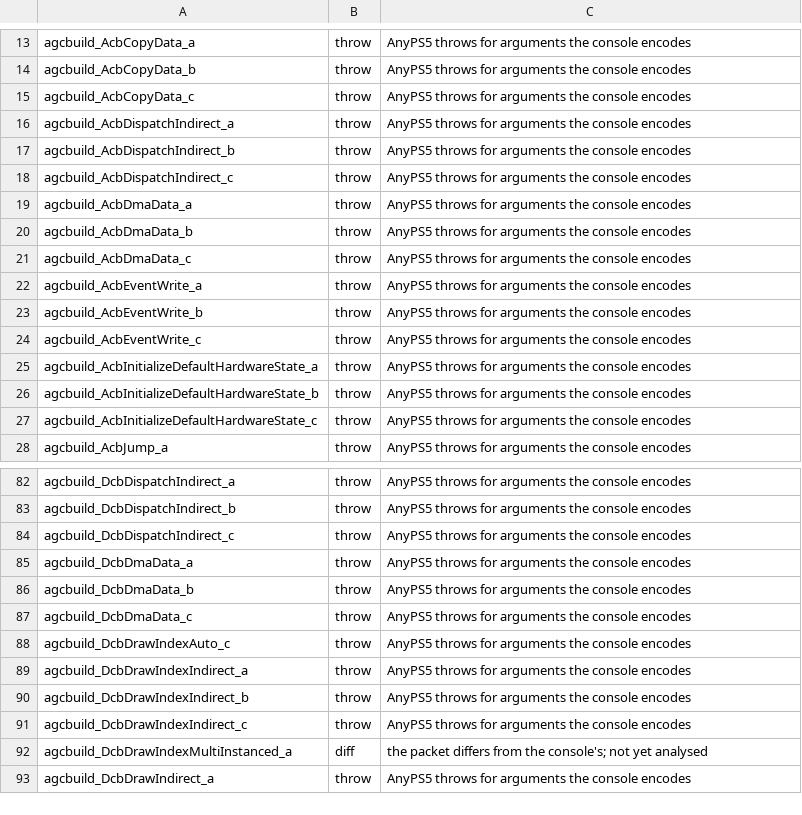
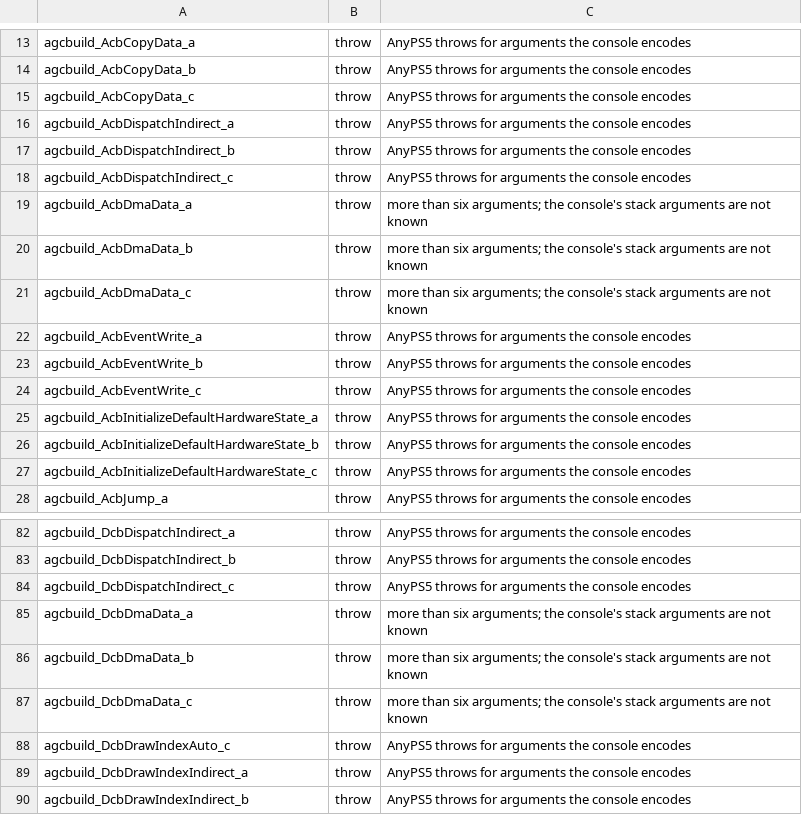
Before and after one commit to chitters2004/AnyPS5, a TSV file: tools/library-oracle/known.tsv, drawn as a sheet; only a part is shown, gaps mark what is left out; the shorter side is filled out with more unchanged rows.

Commit message:
fix(libSceAgc): encode DMA_DATA register arguments as the console does (#20311)

```diff
--- a/tools/library-oracle/known.tsv
+++ b/tools/library-oracle/known.tsv
@@ -18,5 +18,5 @@ agcbuild_AcbDispatchIndirect_b	throw	AnyPS5 throws for arguments the console enc
 agcbuild_AcbDispatchIndirect_c	throw	AnyPS5 throws for arguments the console encodes
-agcbuild_AcbDmaData_a	throw	AnyPS5 throws for arguments the console encodes
-agcbuild_AcbDmaData_b	throw	AnyPS5 throws for arguments the console encodes
-agcbuild_AcbDmaData_c	throw	AnyPS5 throws for arguments the console encodes
+agcbuild_AcbDmaData_a	throw	more than six arguments; the console's stack arguments are not known
+agcbuild_AcbDmaData_b	throw	more than six arguments; the console's stack arguments are not known
+agcbuild_AcbDmaData_c	throw	more than six arguments; the console's stack arguments are not known
 agcbuild_AcbEventWrite_a	throw	AnyPS5 throws for arguments the console encodes
@@ -84,5 +84,5 @@ agcbuild_DcbDispatchIndirect_b	throw	AnyPS5 throws for arguments the console enc
 agcbuild_DcbDispatchIndirect_c	throw	AnyPS5 throws for arguments the console encodes
-agcbuild_DcbDmaData_a	throw	AnyPS5 throws for arguments the console encodes
-agcbuild_DcbDmaData_b	throw	AnyPS5 throws for arguments the console encodes
-agcbuild_DcbDmaData_c	throw	AnyPS5 throws for arguments the console encodes
+agcbuild_DcbDmaData_a	throw	more than six arguments; the console's stack arguments are not known
+agcbuild_DcbDmaData_b	throw	more than six arguments; the console's stack arguments are not known
+agcbuild_DcbDmaData_c	throw	more than six arguments; the console's stack arguments are not known
 agcbuild_DcbDrawIndexAuto_c	throw	AnyPS5 throws for arguments the console encodes
```
Also changed, not shown: 3 other files.
